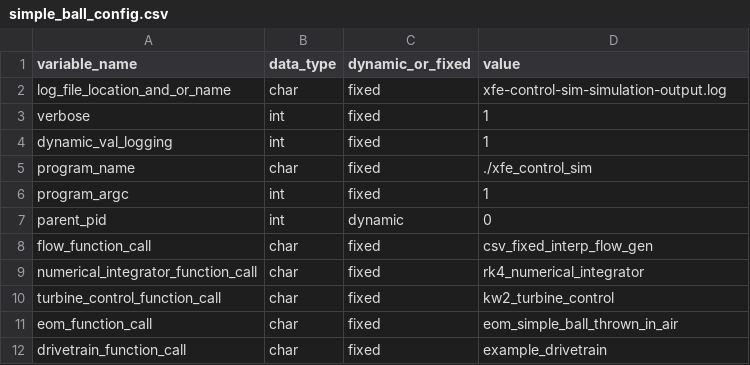
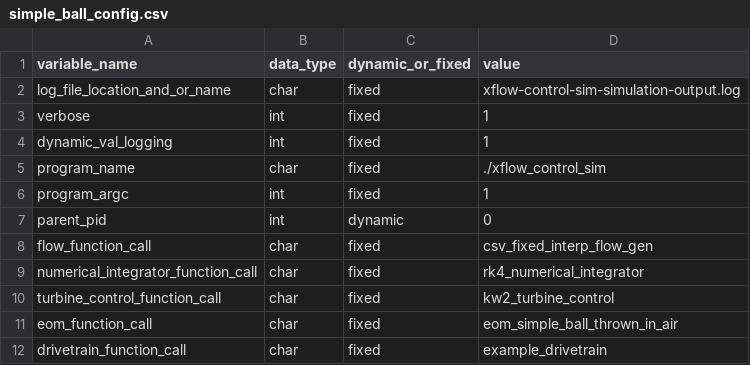
Before and after one commit to XFlow-Energy/xfe-control-sim, a CSV file: sim_example/config/simple_ball_config.csv, drawn as a sheet; only a part is shown.

```diff
--- a/sim_example/config/simple_ball_config.csv
+++ b/sim_example/config/simple_ball_config.csv
@@ -1,6 +1,6 @@
 variable_name,data_type,dynamic_or_fixed,value
-log_file_location_and_or_name,char,fixed,xfe-control-sim-simulation-output.log
+log_file_location_and_or_name,char,fixed,xflow-control-sim-simulation-output.log
 verbose,int,fixed,1
 dynamic_val_logging,int,fixed,1
-program_name,char,fixed,./xfe_control_sim
+program_name,char,fixed,./xflow_control_sim
 program_argc,int,fixed,1
```
Also changed, not shown: sim_example/config/simple_turbine_config.csv, 55 other files.
